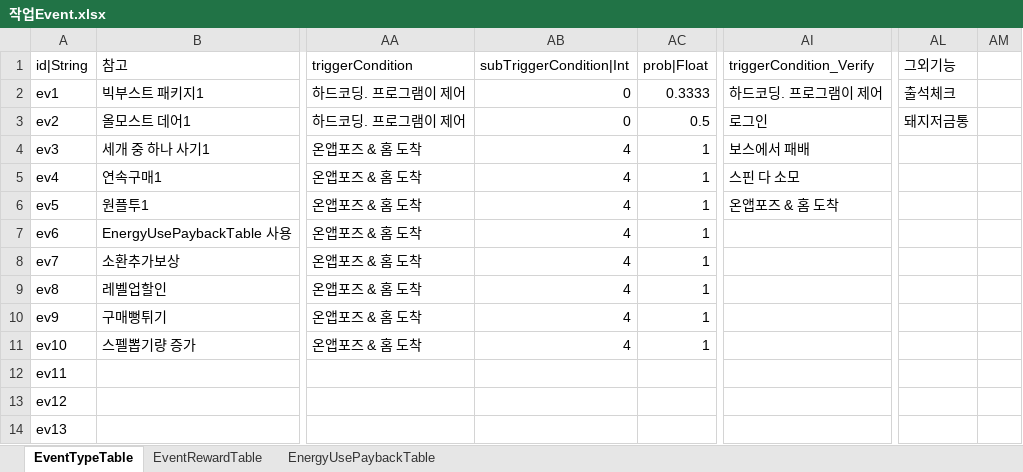
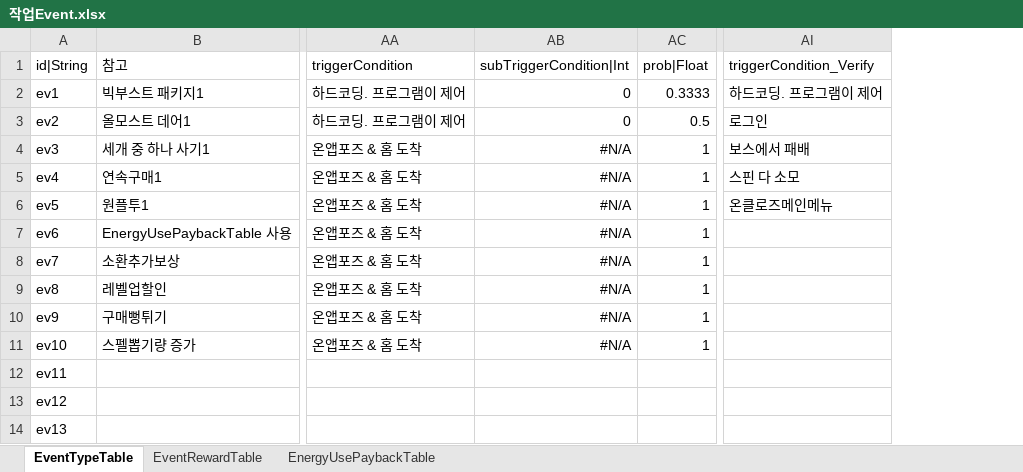
Before and after one commit to hayannal/ProjectNameless, an Excel workbook: Excel/작업Event.xlsx, sheet EventTypeTable, drawn as a sheet; only a part is shown, gaps mark what is left out; values as stored, in another font and other column widths than the file's, no borders; conditional formats not drawn; the diff names each change by its address in the sheet, - before the commit and + after, or states it on an @@ line.

Commit message:
OnCloseMainMenu 변경에 의한 수식 파일 수정

```diff
--- a/Excel/작업Event.xlsx (sheet EventTypeTable)
+++ b/Excel/작업Event.xlsx (sheet EventTypeTable)
-column AL (그외기능), rows 2-3: 출석체크 | 돼지저금통
-column AM, empty
-AB4:AB11 (subTriggerCondition|Int): 4
+AB4:AB11 (subTriggerCondition|Int): #N/A
-AI6 (triggerCondition_Verify): 온앱포즈 & 홈 도착
+AI6 (triggerCondition_Verify): 온클로즈메인메뉴
```
